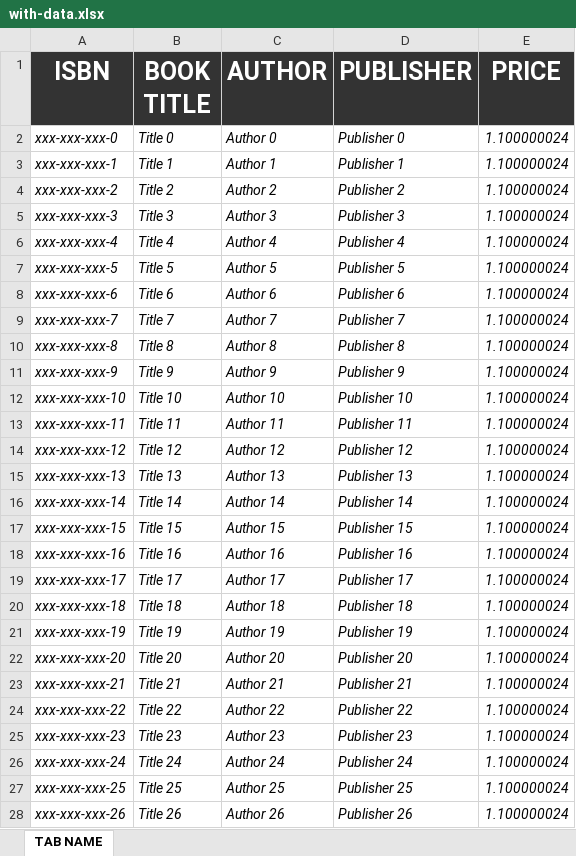
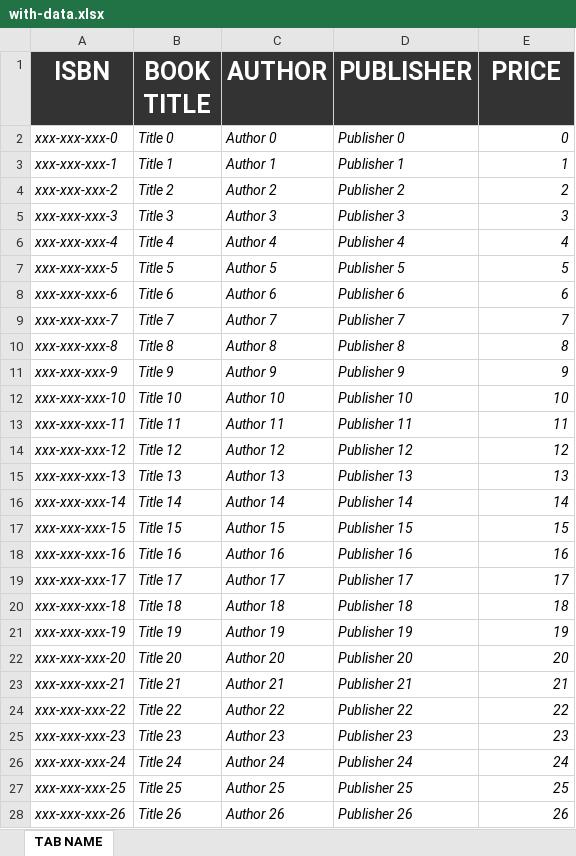
Before and after one commit to AlekseyBykov/pets.apache-poi, an Excel workbook: xlsx/with-data.xlsx, sheet TAB NAME, drawn as a sheet; only a part is shown; values as stored, in another font and other column widths than the file's, no borders; the diff covers the shown part only; the diff names each change by its address in the sheet, - before the commit and + after, or states it on an @@ line.

Commit message:
Added completed example of reading xlsx file with data. Refactoring.

```diff
--- a/xlsx/with-data.xlsx (sheet TAB NAME)
+++ b/xlsx/with-data.xlsx (sheet TAB NAME)
-E2 (PRICE): 1.100000024
+E2 (PRICE): 0
-E3 (PRICE): 1.100000024
+E3 (PRICE): 1
-E4 (PRICE): 1.100000024
+E4 (PRICE): 2
-E5 (PRICE): 1.100000024
+E5 (PRICE): 3
-E6 (PRICE): 1.100000024
+E6 (PRICE): 4
-E7 (PRICE): 1.100000024
+E7 (PRICE): 5
-E8 (PRICE): 1.100000024
+E8 (PRICE): 6
-E9 (PRICE): 1.100000024
+E9 (PRICE): 7
-E10 (PRICE): 1.100000024
+E10 (PRICE): 8
-E11 (PRICE): 1.100000024
+E11 (PRICE): 9
-E12 (PRICE): 1.100000024
+E12 (PRICE): 10
-E13 (PRICE): 1.100000024
+E13 (PRICE): 11
-E14 (PRICE): 1.100000024
+E14 (PRICE): 12
-E15 (PRICE): 1.100000024
+E15 (PRICE): 13
-E16 (PRICE): 1.100000024
+E16 (PRICE): 14
-E17 (PRICE): 1.100000024
+E17 (PRICE): 15
-E18 (PRICE): 1.100000024
+E18 (PRICE): 16
-E19 (PRICE): 1.100000024
+E19 (PRICE): 17
-E20 (PRICE): 1.100000024
+E20 (PRICE): 18
-E21 (PRICE): 1.100000024
+E21 (PRICE): 19
-E22 (PRICE): 1.100000024
+E22 (PRICE): 20
-E23 (PRICE): 1.100000024
+E23 (PRICE): 21
-E24 (PRICE): 1.100000024
+E24 (PRICE): 22
-E25 (PRICE): 1.100000024
+E25 (PRICE): 23
-E26 (PRICE): 1.100000024
+E26 (PRICE): 24
-E27 (PRICE): 1.100000024
+E27 (PRICE): 25
-E28 (PRICE): 1.100000024
+E28 (PRICE): 26
```
Also changed, not shown: 73 edited cells elsewhere in this sheet, xlsx/empty.xlsx, 10 other files.
